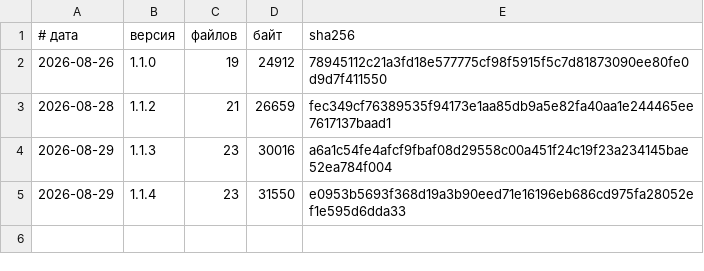
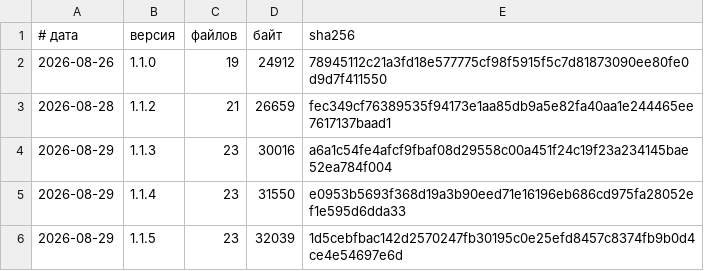
Before and after one commit to vevdokimovm/salvation, a TSV file: reports/releases/LEDGER.tsv, drawn as a sheet; the diff names each change by its address in the sheet, - before the commit and + after, or states it on an @@ line.

Commit message:
salvation v1.1.5 — синхронизация с рабочей копией

```diff
--- a/reports/releases/LEDGER.tsv
+++ b/reports/releases/LEDGER.tsv
+row 6: 2026-08-29 | 1.1.5 | 23 | 32039 | 1d5cebfbac142d2570247fb30195c0e25efd8457c8374fb9b0d4ce4e54697e6d
```
